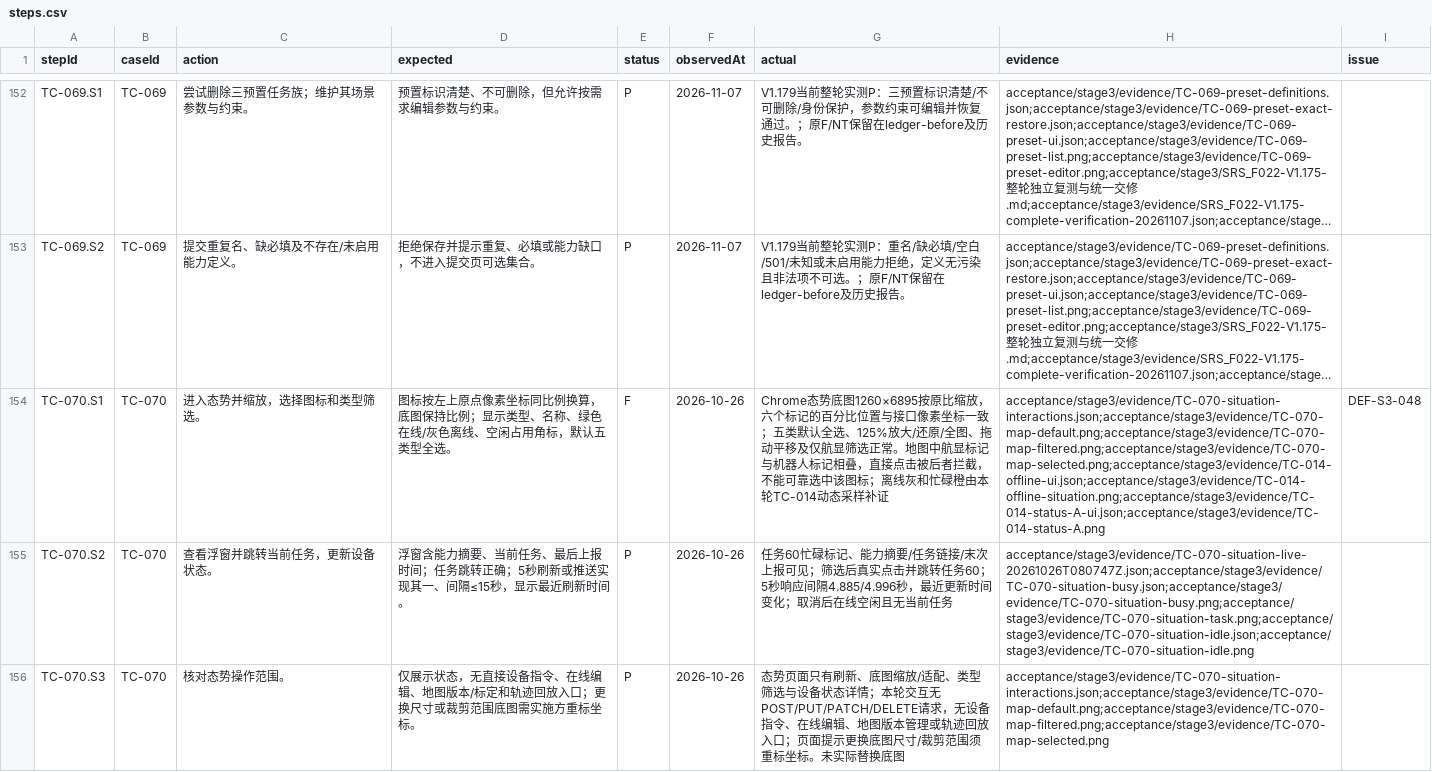
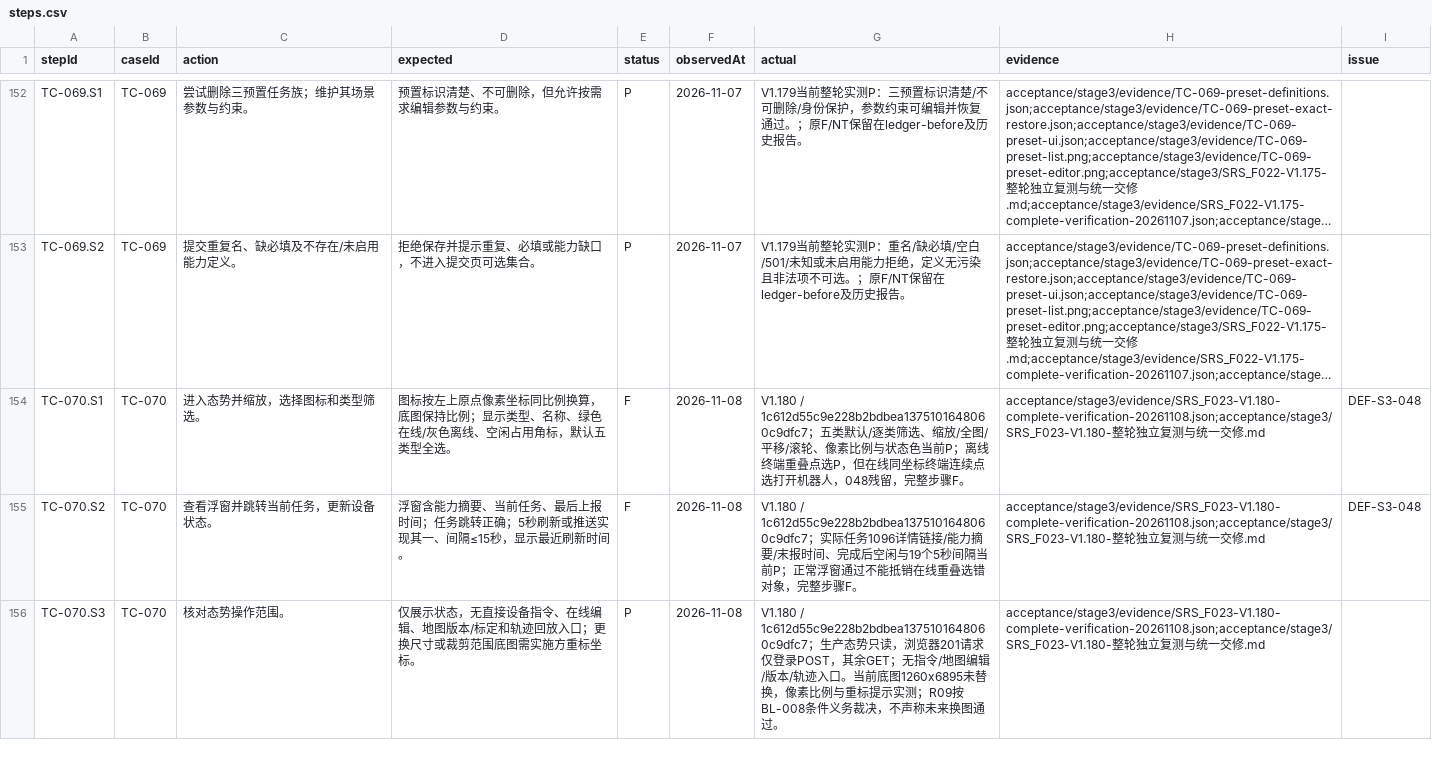
Before and after one commit to steedcy/TP-main, a CSV file: acceptance/stage3/steps.csv, drawn as a sheet; only a part is shown, gaps mark what is left out; long unchanged cells end in …; the diff covers the shown part only; the diff names each change by its address in the sheet, - before the commit and + after, or states it on an @@ line.

```diff
--- a/acceptance/stage3/steps.csv
+++ b/acceptance/stage3/steps.csv
-F154:F156 (observedAt): 2026-10-26
+F154:F156 (observedAt): 2026-11-08
-G154 (actual): Chrome态势底图1260×6895按原比缩放，六个标记的百分比位置与接口像素坐标一致；五类默认全选、125%放大/还原/全图、拖动平移及仅航显筛选正常。地图中航显标记与机器人标记相叠，直接点击被后者拦截，不能可靠选中该图标；离线灰和忙碌橙由本轮TC-014动态采样补证
+G154 (actual): V1.180 / 1c612d55c9e228b2bdbea1375101648060c9dfc7；五类默认/逐类筛选、缩放/全图/平移/滚轮、像素比例与状态色当前P；离线终端重叠点选P，但在线同坐标终端连续点选打开机器人，048残留，完整步骤F。
-H154 (evidence): acceptance/stage3/evidence/TC-070-situation-interactions.json;acceptance/stage3/evidence/TC-070-map-default.png;acceptance/stage3/evidence/TC-070-map-filtered.png;acceptance/stage3/evidence/TC-070-map-selected.png;acceptance/stage3/evidence/TC-014-offline-ui.json;acceptance/stage3/evidence/TC-014-offline-situation.png;acceptance/stage3/evidence/TC-014-status-A-ui.json;acceptance/stage3/evidence/TC-014-status-A.png
+H154 (evidence): acceptance/stage3/evidence/SRS_F023-V1.180-complete-verification-20261108.json;acceptance/stage3/SRS_F023-V1.180-整轮独立复测与统一交修.md
-E155 (status): P
+E155 (status): F
-G155 (actual): 任务60忙碌标记、能力摘要/任务链接/末次上报可见；筛选后真实点击并跳转任务60；5秒响应间隔4.885/4.996秒，最近更新时间变化；取消后在线空闲且无当前任务
+G155 (actual): V1.180 / 1c612d55c9e228b2bdbea1375101648060c9dfc7；实际任务1096详情链接/能力摘要/末报时间、完成后空闲与19个5秒间隔当前P；正常浮窗通过不能抵销在线重叠选错对象，完整步骤F。
-H155 (evidence): acceptance/stage3/evidence/TC-070-situation-live-20261026T080747Z.json;acceptance/stage3/evidence/TC-070-situation-busy.json;acceptance/stage3/evidence/TC-070-situation-busy.png;acceptance/stage3/evidence/TC-070-situation-task.png;acceptance/stage3/evidence/TC-070-situation-idle.json;acceptance/stage3/evidence/TC-070-situation-idle.png
+H155 (evidence): acceptance/stage3/evidence/SRS_F023-V1.180-complete-verification-20261108.json;acceptance/stage3/SRS_F023-V1.180-整轮独立复测与统一交修.md
-I155 (issue): (empty)
+I155 (issue): DEF-S3-048
-G156 (actual): 态势页面只有刷新、底图缩放/适配、类型筛选与设备状态详情；本轮交互无POST/PUT/PATCH/DELETE请求，无设备指令、在线编辑、地图版本管理或轨迹回放入口；页面提示更换底图尺寸/裁剪范围须重标坐标。未实际替换底图
+G156 (actual): V1.180 / 1c612d55c9e228b2bdbea1375101648060c9dfc7；生产态势只读，浏览器201请求仅登录POST，其余GET；无指令/地图编辑/版本/轨迹入口。当前底图1260x6895未替换，像素比例与重标提示实测；R09按BL-008条件义务裁决，不声称未来换图通过。
-H156 (evidence): acceptance/stage3/evidence/TC-070-situation-interactions.json;acceptance/stage3/evidence/TC-070-map-default.png;acceptance/stage3/evidence/TC-070-map-filtered.png;acceptance/stage3/evidence/TC-070-map-selected.png
+H156 (evidence): acceptance/stage3/evidence/SRS_F023-V1.180-complete-verification-20261108.json;acceptance/stage3/SRS_F023-V1.180-整轮独立复测与统一交修.md
```
Also changed, not shown: 8 edited cells elsewhere in this file, acceptance/stage0/30功能18非功能-规则追踪矩阵-V2.1.csv, acceptance/stage3/issues.csv, 42 other files.
